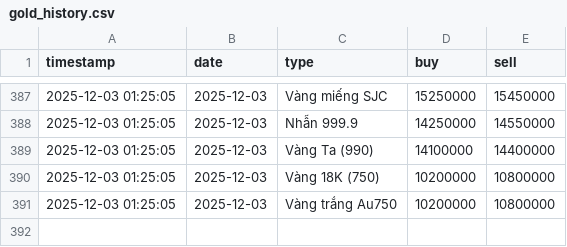
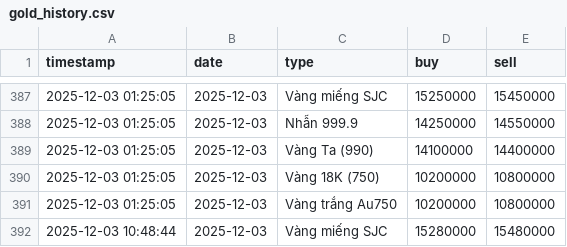
Before and after one commit to tri-tranminh/gold_tracker, a CSV file: gold_history.csv, drawn as a sheet; only a part is shown, gaps mark what is left out; the diff names each change by its address in the sheet, - before the commit and + after, or states it on an @@ line.

```diff
--- a/gold_history.csv
+++ b/gold_history.csv
+row 392: 2025-12-03 10:48:44 | 2025-12-03 | Vàng miếng SJC | 15280000 | 15480000
```
